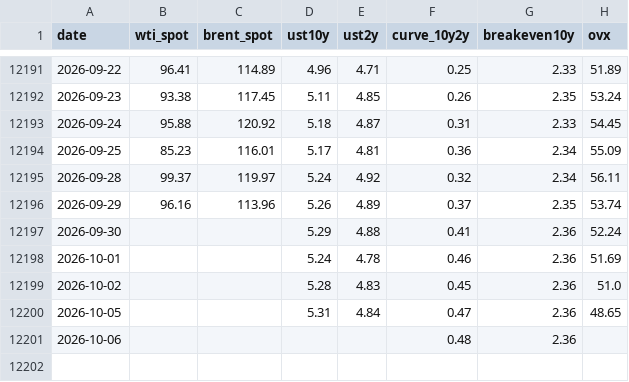
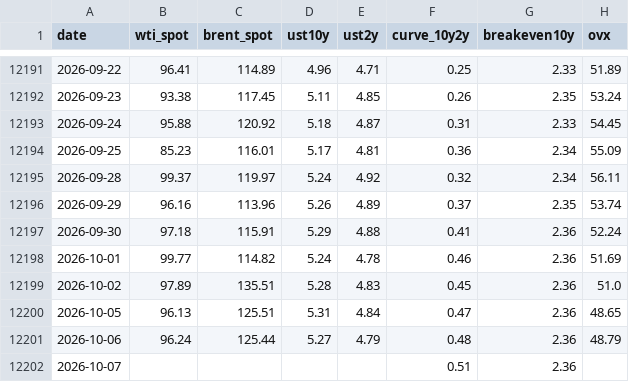
Before and after one commit to YYYJAA/OilForecastQF, a CSV file: Data/raw/fred_daily.csv, drawn as a sheet; only a part is shown, gaps mark what is left out.

```diff
--- a/Data/raw/fred_daily.csv
+++ b/Data/raw/fred_daily.csv
@@ -12196,6 +12196,7 @@ date,wti_spot,brent_spot,ust10y,ust2y,curve_10y2y,breakeven10y,ovx
 2026-09-29,96.16,113.96,5.26,4.89,0.37,2.35,53.74
-2026-09-30,,,5.29,4.88,0.41,2.36,52.24
-2026-10-01,,,5.24,4.78,0.46,2.36,51.69
-2026-10-02,,,5.28,4.83,0.45,2.36,51.0
-2026-10-05,,,5.31,4.84,0.47,2.36,48.65
-2026-10-06,,,,,0.48,2.36,
+2026-09-30,97.18,115.91,5.29,4.88,0.41,2.36,52.24
+2026-10-01,99.77,114.82,5.24,4.78,0.46,2.36,51.69
+2026-10-02,97.89,135.51,5.28,4.83,0.45,2.36,51.0
+2026-10-05,96.13,125.51,5.31,4.84,0.47,2.36,48.65
+2026-10-06,96.24,125.44,5.27,4.79,0.48,2.36,48.79
+2026-10-07,,,,,0.51,2.36,
```
Also changed, not shown: 1 other file.
